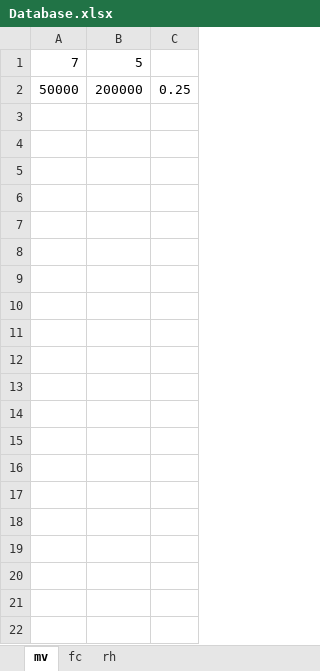
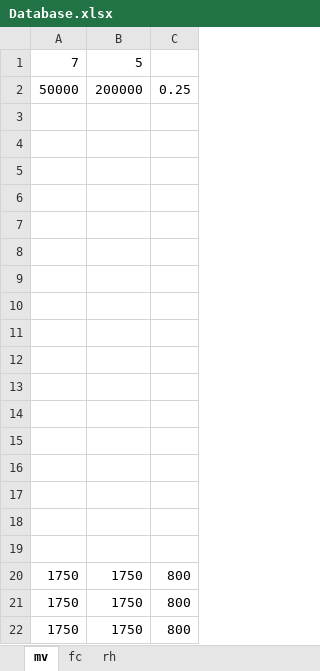
Before and after one commit to CamposRodolfo/SemestralProgramacion, an Excel workbook: Paquete/Database.xlsx, sheet mv, drawn as a sheet; only a part is shown; values as stored, in another font and other column widths than the file's, no borders; the diff covers the shown part only; the diff names each change by its address in the sheet, - before the commit and + after, or states it on an @@ line.

```diff
--- a/Paquete/Database.xlsx (sheet mv)
+++ b/Paquete/Database.xlsx (sheet mv)
+row 3: (empty)
+row 4: (empty)
+row 5: (empty)
+row 6: (empty)
+row 7: (empty)
+row 8: (empty)
+row 9: (empty)
+row 10: (empty)
+row 11: (empty)
+row 12: (empty)
+row 13: (empty)
+row 14: (empty)
+row 15: (empty)
+row 16: (empty)
+row 17: (empty)
+row 18: (empty)
+row 19: (empty)
+row 20: 1750 | 1750 | 800
+row 21: 1750 | 1750 | 800
+row 22: 1750 | 1750 | 800
```
Also changed, not shown: 15 added rows elsewhere in this sheet, sheet rh, 4 other files.
